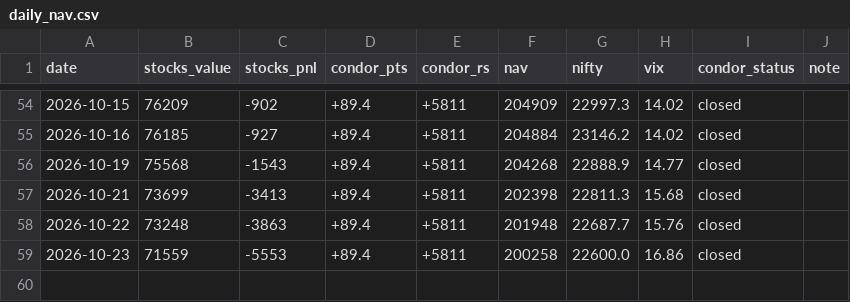
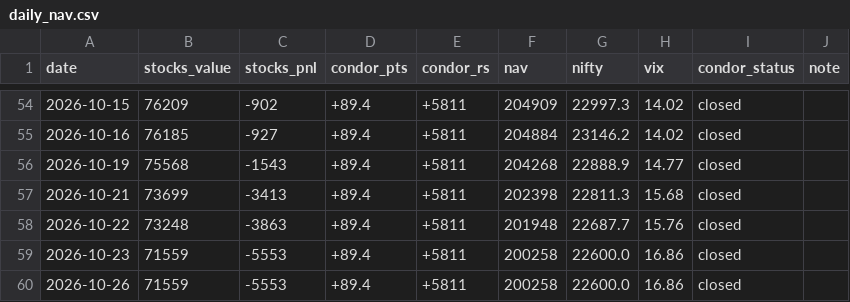
Before and after one commit to Jay2597/combined-book-paper, a CSV file: results/daily_nav.csv, drawn as a sheet; only a part is shown, gaps mark what is left out; the diff names each change by its address in the sheet, - before the commit and + after, or states it on an @@ line.

```diff
--- a/results/daily_nav.csv
+++ b/results/daily_nav.csv
+row 60: 2026-10-26 | 71559 | -5553 | +89.4 | +5811 | 200258 | 22600.0 | 16.86 | closed
```
